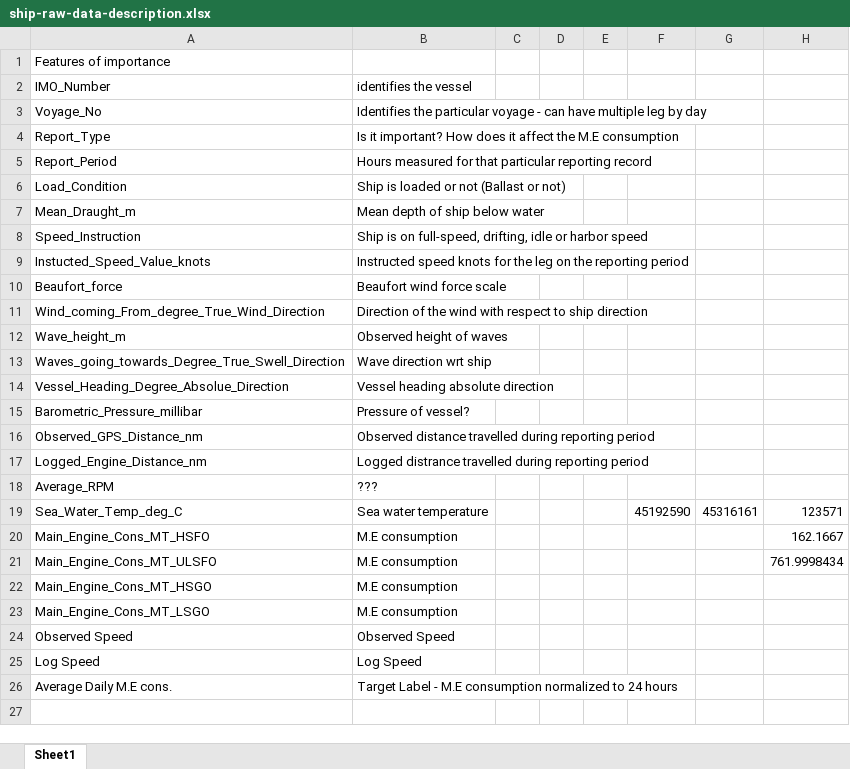
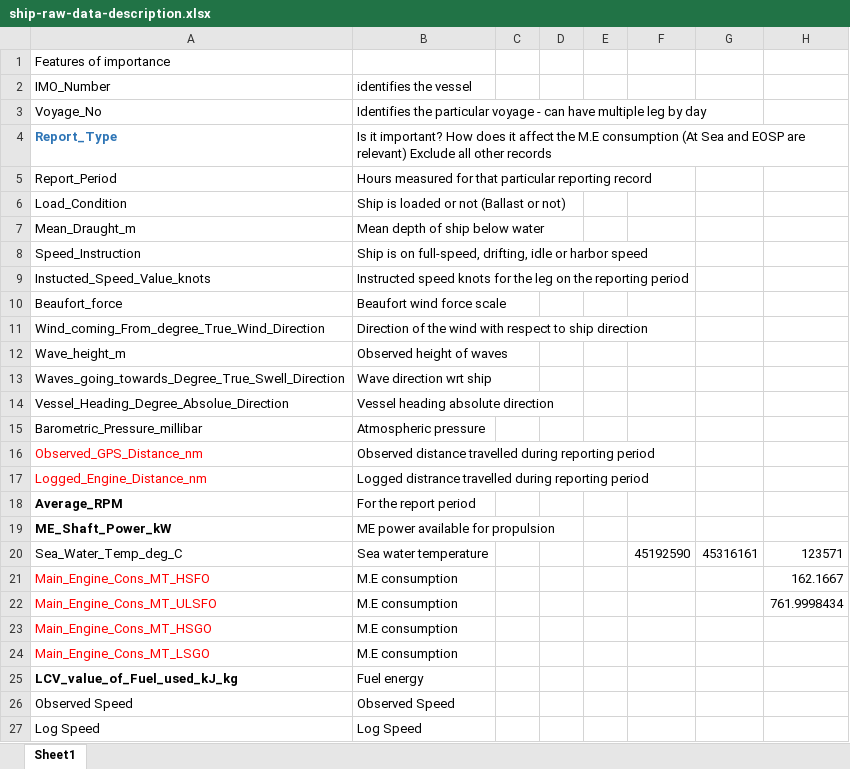
Before and after one commit to RajaSudalai/commercial-vessel-fuel-consumption-estimator, an Excel workbook: ship-raw-data-description.xlsx, sheet Sheet1, drawn as a sheet; only a part is shown; the shorter side is filled out with more unchanged rows; values as stored, in another font and other column widths than the file's, no borders; addresses are those after the commit; the diff names each change by its address in the sheet, - before the commit and + after, or states it on an @@ line.

Commit message:
updated data description

```diff
--- a/ship-raw-data-description.xlsx (sheet Sheet1)
+++ b/ship-raw-data-description.xlsx (sheet Sheet1)
@@ A4 bold: off → on, text colour: black → #2E75B6 @@
-B4 (identifies the vessel): …M.E consumption
+B4 (identifies the vessel): …M.E consumption (At Sea and EOSP are relevant) Exclude all other records
-B15 (identifies the vessel): Pressure of vessel?
+B15 (identifies the vessel): Atmospheric pressure
-A16:A17 text colour: black
+A16:A17 text colour: #FF0000
-A18 bold: off
+A18 bold: on
-B18 (identifies the vessel): ???
+B18 (identifies the vessel): For the report period
+row 19: ME_Shaft_Power_kW | ME power available for propulsion
-A21:A24 text colour: black
+A21:A24 text colour: #FF0000
+row 25: LCV_value_of_Fuel_used_kJ_kg | Fuel energy
```
Also changed, not shown: formulas that keep their value.
